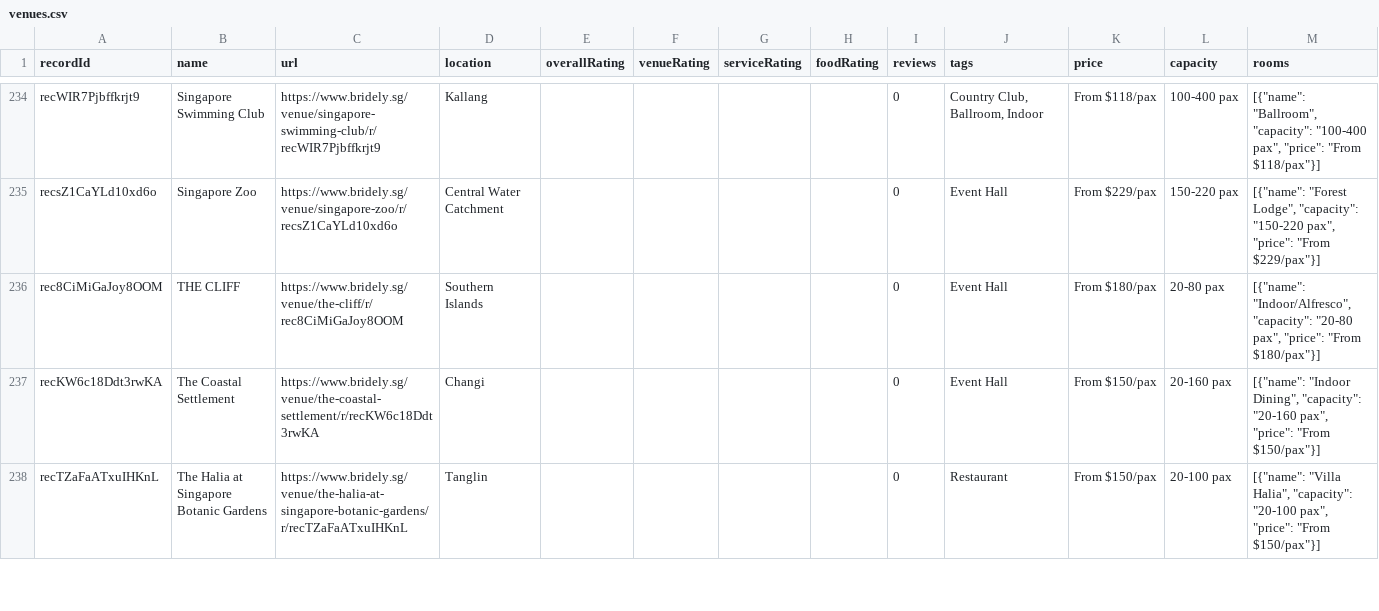
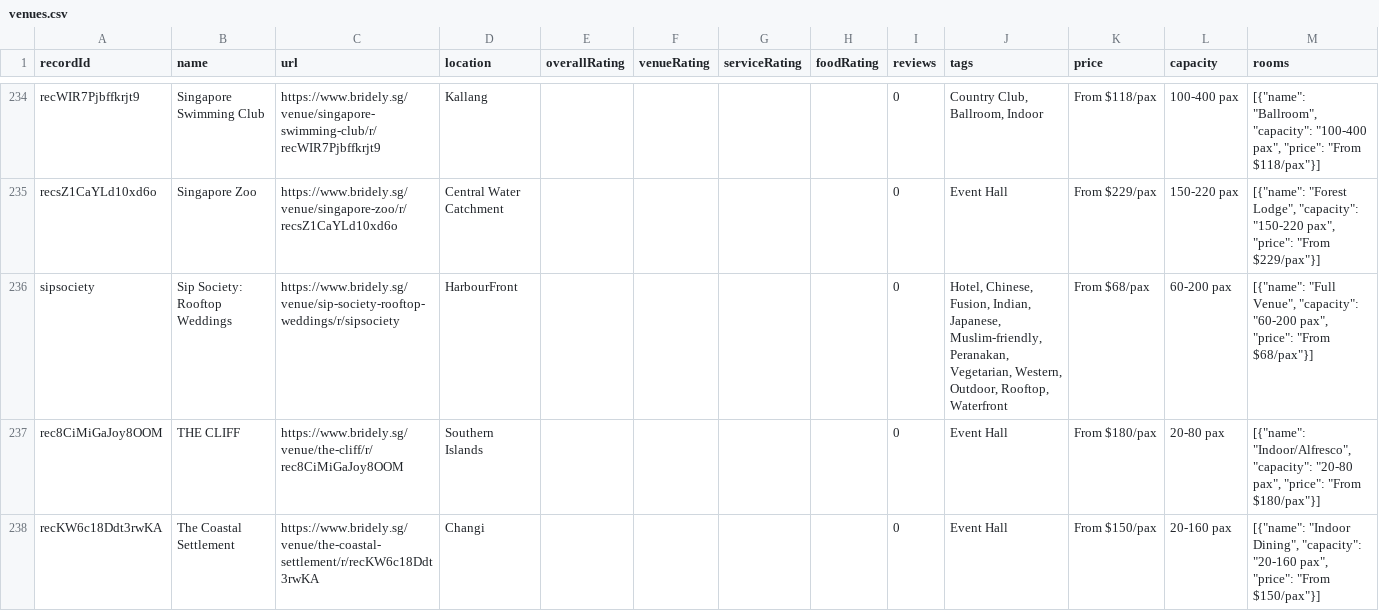
Before and after one commit to luarss/wedding-data, a CSV file: data/bly/venues.csv, drawn as a sheet; only a part is shown, gaps mark what is left out; the shorter side is filled out with more unchanged rows; the diff names each change by its address in the sheet, - before the commit and + after, or states it on an @@ line.

```diff
--- a/data/bly/venues.csv
+++ b/data/bly/venues.csv
+row 236: sipsociety | Sip Society: Rooftop Weddings | https://www.bridely.sg/venue/sip-society-rooftop-weddings/r/sipsociety | HarbourFront |  |  |  |  | 0 | Hotel, Chinese, Fusion, Indian, Japanese, Muslim-friendly, Peranakan, Vegetarian, Western, Outdoor, Rooftop, Waterfront | From $68/pax | 60-200 pax | [{"name": "Full Venue", "capacity": "60-200 pax", "price": "From $68/pax"}]
```
Also changed, not shown: data/tv/venues.csv, data/vrf/venues.csv, 4 other files.
